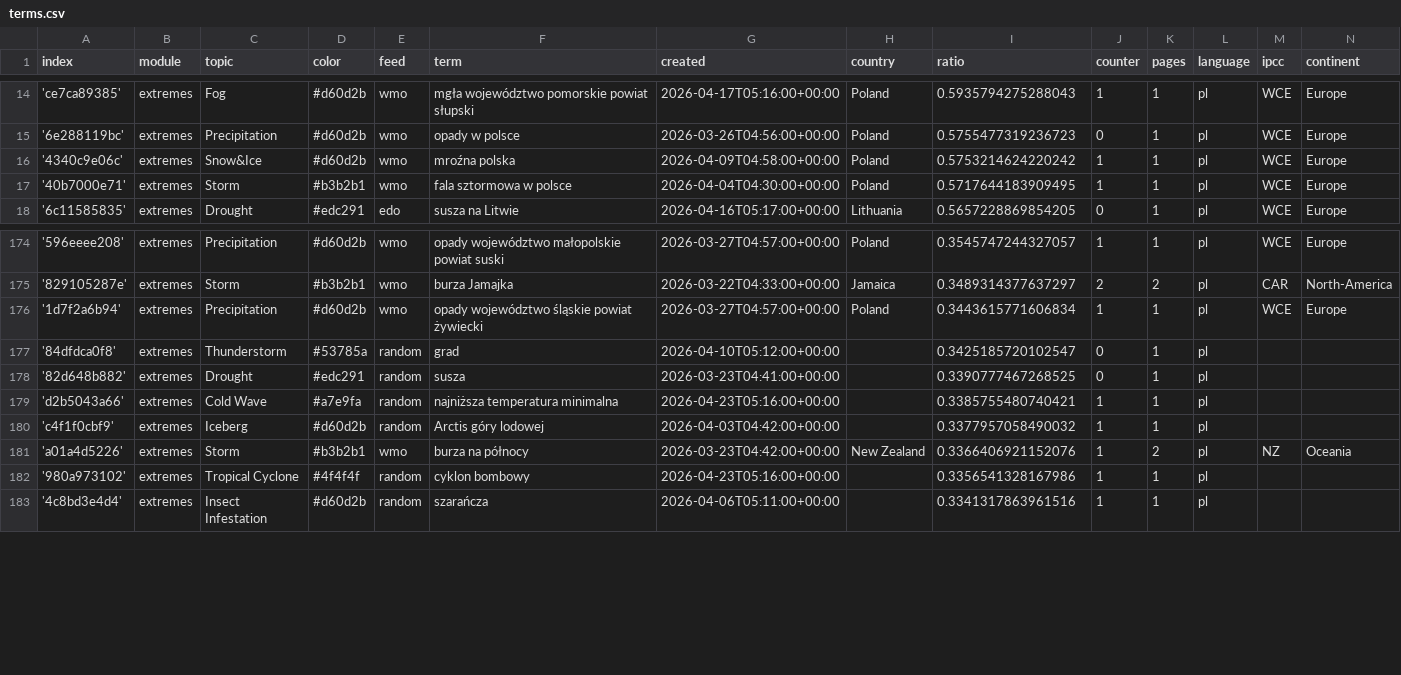
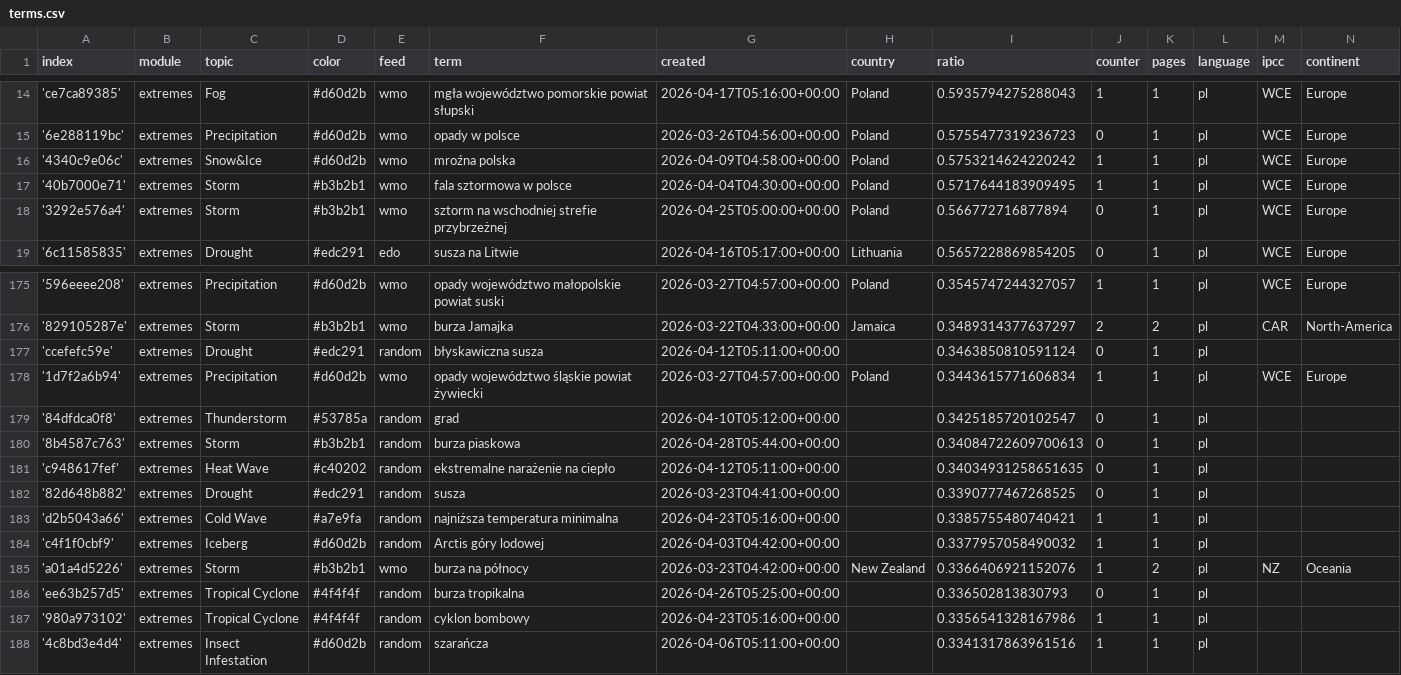
Before and after one commit to hannak555-news/polishExtremes, a CSV file: terms.csv, drawn as a sheet; only a part is shown, gaps mark what is left out.

Commit message:
Commit from GitHub Actions (import:0.0)

```diff
--- a/terms.csv
+++ b/terms.csv
@@ -17,2 +17,3 @@ index,module,topic,color,feed,term,created,country,ratio,counter,pages,language,
 '40b7000e71',extremes,Storm,#b3b2b1,wmo,fala sztormowa w polsce,2026-04-04T04:30:00+00:00,Poland,0.5717644183909495,1,1,pl,WCE,Europe
+'3292e576a4',extremes,Storm,#b3b2b1,wmo,sztorm na wschodniej strefie przybrzeżnej,2026-04-25T05:00:00+00:00,Poland,0.566772716877894,0,1,pl,WCE,Europe
 '6c11585835',extremes,Drought,#edc291,edo,susza na Litwie,2026-04-16T05:17:00+00:00,Lithuania,0.5657228869854205,0,1,pl,WCE,Europe
@@ -175,4 +176,7 @@ index,module,topic,color,feed,term,created,country,ratio,counter,pages,language,
 '829105287e',extremes,Storm,#b3b2b1,wmo,burza Jamajka,2026-03-22T04:33:00+00:00,Jamaica,0.3489314377637297,2,2,pl,CAR,North-America
+'ccefefc59e',extremes,Drought,#edc291,random,błyskawiczna susza,2026-04-12T05:11:00+00:00,,0.3463850810591124,0,1,pl,,
 '1d7f2a6b94',extremes,Precipitation,#d60d2b,wmo,opady województwo śląskie powiat żywiecki,2026-03-27T04:57:00+00:00,Poland,0.3443615771606834,1,1,pl,WCE,Europe
 '84dfdca0f8',extremes,Thunderstorm,#53785a,random,grad,2026-04-10T05:12:00+00:00,,0.3425185720102547,0,1,pl,,
+'8b4587c763',extremes,Storm,#b3b2b1,random,burza piaskowa,2026-04-28T05:44:00+00:00,,0.34084722609700613,0,1,pl,,
+'c948617fef',extremes,Heat Wave,#c40202,random,ekstremalne narażenie na ciepło,2026-04-12T05:11:00+00:00,,0.34034931258651635,0,1,pl,,
 '82d648b882',extremes,Drought,#edc291,random,susza,2026-03-23T04:41:00+00:00,,0.3390777467268525,0,1,pl,,
@@ -181,2 +185,3 @@ index,module,topic,color,feed,term,created,country,ratio,counter,pages,language,
 'a01a4d5226',extremes,Storm,#b3b2b1,wmo,burza na północy,2026-03-23T04:42:00+00:00,New Zealand,0.3366406921152076,1,2,pl,NZ,Oceania
+'ee63b257d5',extremes,Tropical Cyclone,#4f4f4f,random,burza tropikalna,2026-04-26T05:25:00+00:00,,0.336502813830793,0,1,pl,,
 '980a973102',extremes,Tropical Cyclone,#4f4f4f,random,cyklon bombowy,2026-04-23T05:16:00+00:00,,0.3356541328167986,1,1,pl,,
```
